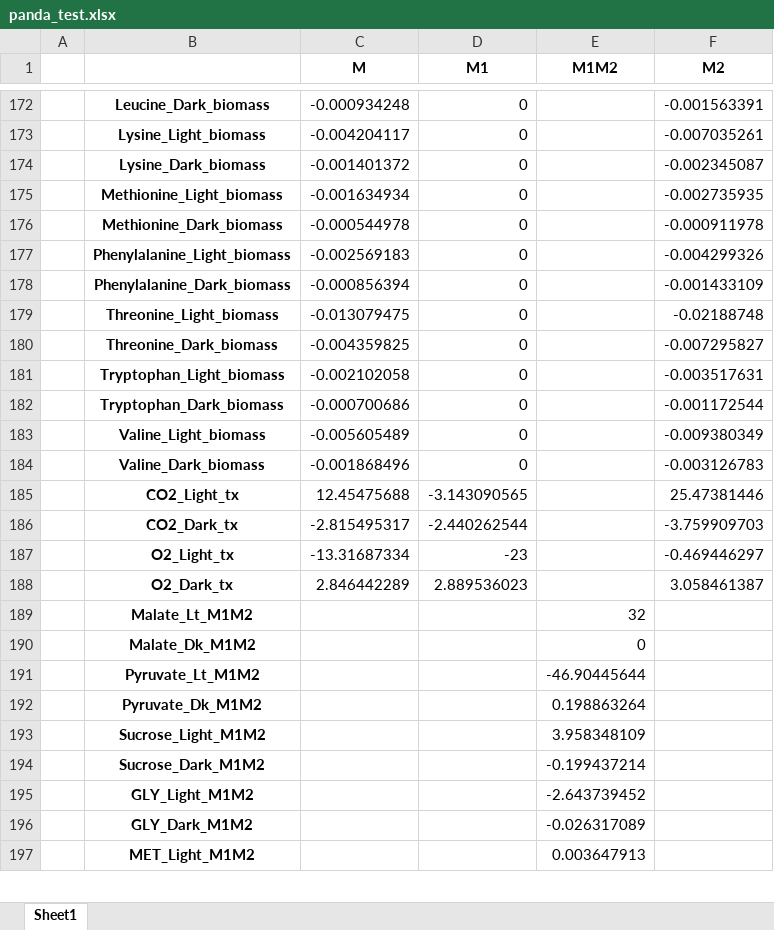
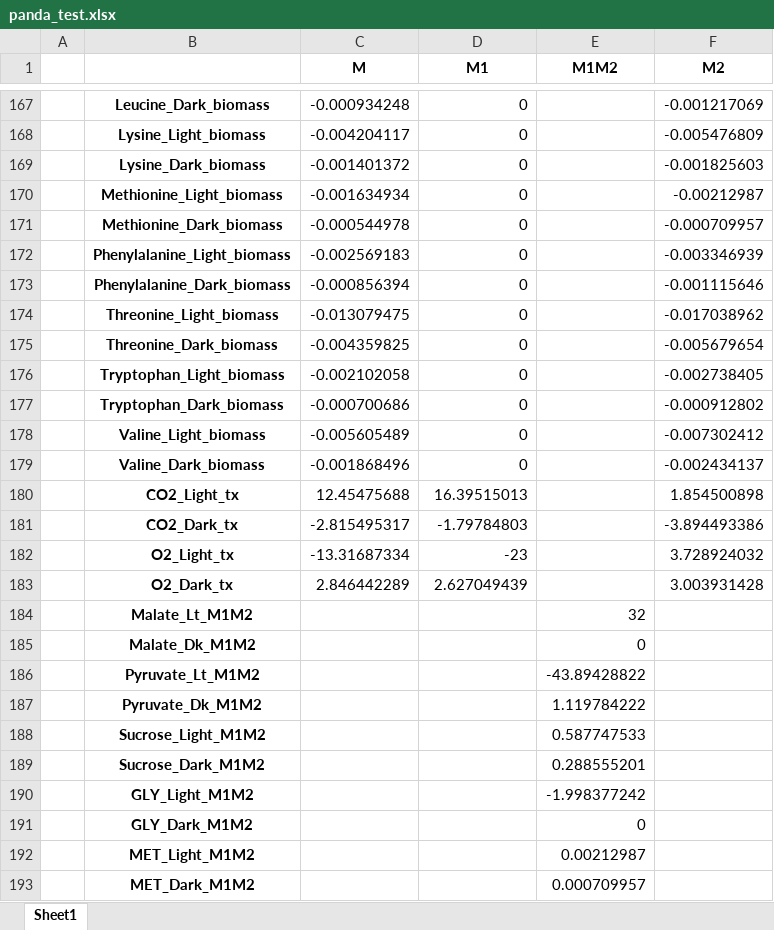
Before and after one commit to angyukai/c3toc4_models, an Excel workbook: panda_test.xlsx, sheet Sheet1, drawn as a sheet; only a part is shown, gaps mark what is left out; values as stored, in another font and other column widths than the file's, no borders; addresses are those after the commit; the diff covers the shown part only; the diff names each change by its address in the sheet, - before the commit and + after, or states it on an @@ line.

```diff
--- a/panda_test.xlsx (sheet Sheet1)
+++ b/panda_test.xlsx (sheet Sheet1)
-F167 (M2): -0.001563391
+F167 (M2): -0.001217069
-F168 (M2): -0.007035261
+F168 (M2): -0.005476809
-F169 (M2): -0.002345087
+F169 (M2): -0.001825603
-F170 (M2): -0.002735935
+F170 (M2): -0.00212987
-F171 (M2): -0.000911978
+F171 (M2): -0.000709957
-F172 (M2): -0.004299326
+F172 (M2): -0.003346939
-F173 (M2): -0.001433109
+F173 (M2): -0.001115646
-F174 (M2): -0.02188748
+F174 (M2): -0.017038962
-F175 (M2): -0.007295827
+F175 (M2): -0.005679654
-F176 (M2): -0.003517631
+F176 (M2): -0.002738405
-F177 (M2): -0.001172544
+F177 (M2): -0.000912802
-F178 (M2): -0.009380349
+F178 (M2): -0.007302412
-F179 (M2): -0.003126783
+F179 (M2): -0.002434137
-D180 (M1): -3.143090565
+D180 (M1): 16.39515013
-F180 (M2): 25.47381446
+F180 (M2): 1.854500898
-D181 (M1): -2.440262544
+D181 (M1): -1.79784803
-F181 (M2): -3.759909703
+F181 (M2): -3.894493386
-F182 (M2): -0.469446297
+F182 (M2): 3.728924032
-D183 (M1): 2.889536023
+D183 (M1): 2.627049439
-F183 (M2): 3.058461387
+F183 (M2): 3.003931428
-E186 (M1M2): -46.90445644
+E186 (M1M2): -43.89428822
-E187 (M1M2): 0.198863264
+E187 (M1M2): 1.119784222
-E188 (M1M2): 3.958348109
+E188 (M1M2): 0.587747533
-E189 (M1M2): -0.199437214
+E189 (M1M2): 0.288555201
-E190 (M1M2): -2.643739452
+E190 (M1M2): -1.998377242
-E191 (M1M2): -0.026317089
+E191 (M1M2): 0
-E192 (M1M2): 0.003647913
+E192 (M1M2): 0.00212987
+row 193:  | MET_Dark_M1M2 |  |  | 0.000709957
```
Also changed, not shown: 53 added rows, 59 removed rows and 149 edited cells elsewhere in this sheet, 7 other files.
